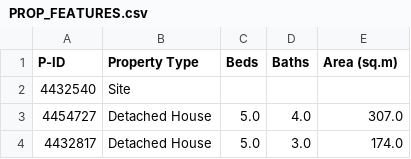
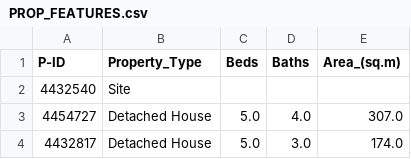
Before and after one commit to Group-R-NCI-DAP-2020/Output, a CSV file: CSfiles/Data/Final Data/PROP_FEATURES.csv, drawn as a sheet; only a part is shown.

Commit message:
Update PROP_FEATURES.csv

```diff
--- a/CSfiles/Data/Final Data/PROP_FEATURES.csv
+++ b/CSfiles/Data/Final Data/PROP_FEATURES.csv
@@ -1,2 +1,2 @@
-P-ID,Property Type,Beds,Baths,Area (sq.m)
+P-ID,Property_Type,Beds,Baths,Area_(sq.m)
 4432540,Site ,,,
```
